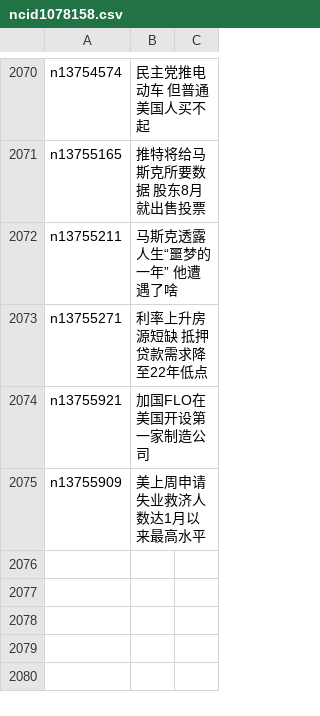
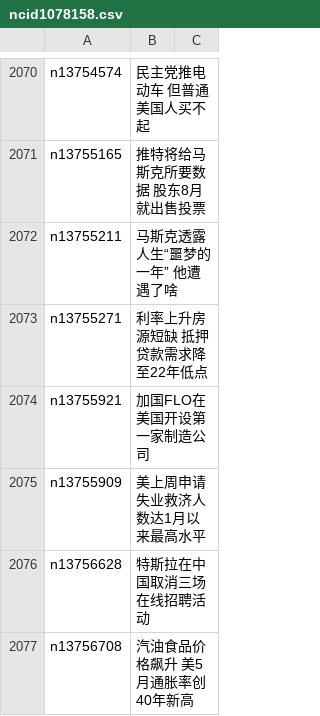
Before and after one commit to easy2view/epoch-news, a CSV file: indexes/ncid1078158.csv, drawn as a sheet; only a part is shown, gaps mark what is left out.

```diff
--- a/indexes/ncid1078158.csv
+++ b/indexes/ncid1078158.csv
@@ -2075 +2075,3 @@ n13755921,加国FLO在美国开设第一家制造公司
 n13755909,美上周申请失业救济人数达1月以来最高水平
+n13756628,特斯拉在中国取消三场在线招聘活动
+n13756708,汽油食品价格飙升 美5月通胀率创40年新高
```
Also changed, not shown: indexes/ncid1078160.csv, indexes/ncid1349361.csv, 30 other files.
